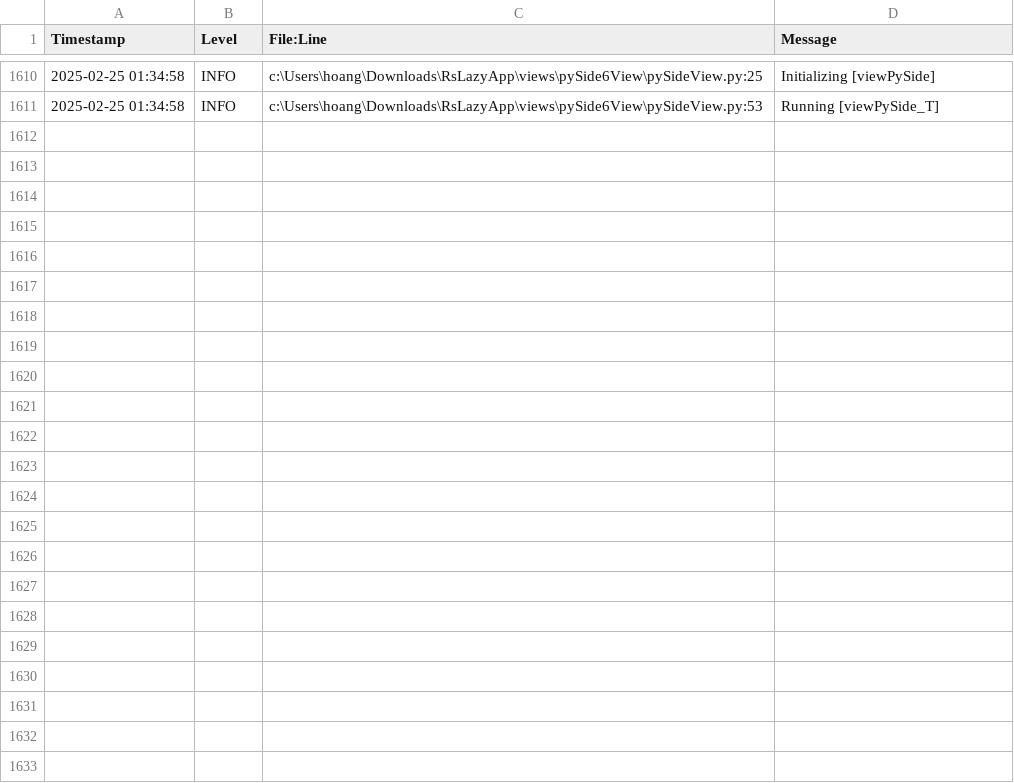
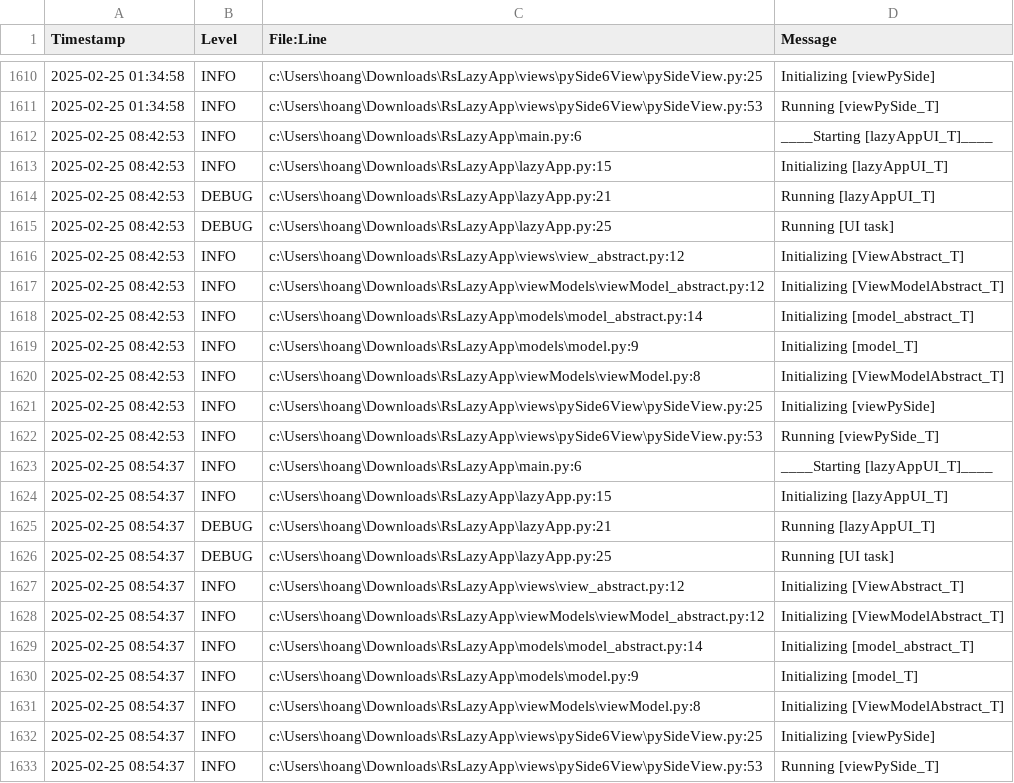
Before and after one commit to anhembedded/RsLazyApp, a CSV file: log/LazyApp_Log.csv, drawn as a sheet; only a part is shown, gaps mark what is left out; the diff names each change by its address in the sheet, - before the commit and + after, or states it on an @@ line.

```diff
--- a/log/LazyApp_Log.csv
+++ b/log/LazyApp_Log.csv
+row 1612: 2025-02-25 08:42:53 | INFO | c:\Users\hoang\Downloads\RsLazyApp\main.py:6 | ____Starting [lazyAppUI_T]____
+row 1613: 2025-02-25 08:42:53 | INFO | c:\Users\hoang\Downloads\RsLazyApp\lazyApp.py:15 | Initializing [lazyAppUI_T]
+row 1614: 2025-02-25 08:42:53 | DEBUG | c:\Users\hoang\Downloads\RsLazyApp\lazyApp.py:21 | Running [lazyAppUI_T]
+row 1615: 2025-02-25 08:42:53 | DEBUG | c:\Users\hoang\Downloads\RsLazyApp\lazyApp.py:25 | Running [UI task]
+row 1616: 2025-02-25 08:42:53 | INFO | c:\Users\hoang\Downloads\RsLazyApp\views\view_abstract.py:12 | Initializing [ViewAbstract_T]
+row 1617: 2025-02-25 08:42:53 | INFO | c:\Users\hoang\Downloads\RsLazyApp\viewModels\viewModel_abstract.py:12 | Initializing [ViewModelAbstract_T]
+row 1618: 2025-02-25 08:42:53 | INFO | c:\Users\hoang\Downloads\RsLazyApp\models\model_abstract.py:14 | Initializing [model_abstract_T]
+row 1619: 2025-02-25 08:42:53 | INFO | c:\Users\hoang\Downloads\RsLazyApp\models\model.py:9 | Initializing [model_T]
+row 1620: 2025-02-25 08:42:53 | INFO | c:\Users\hoang\Downloads\RsLazyApp\viewModels\viewModel.py:8 | Initializing [ViewModelAbstract_T]
+row 1621: 2025-02-25 08:42:53 | INFO | c:\Users\hoang\Downloads\RsLazyApp\views\pySide6View\pySideView.py:25 | Initializing [viewPySide]
+row 1622: 2025-02-25 08:42:53 | INFO | c:\Users\hoang\Downloads\RsLazyApp\views\pySide6View\pySideView.py:53 | Running [viewPySide_T]
+row 1623: 2025-02-25 08:54:37 | INFO | c:\Users\hoang\Downloads\RsLazyApp\main.py:6 | ____Starting [lazyAppUI_T]____
+row 1624: 2025-02-25 08:54:37 | INFO | c:\Users\hoang\Downloads\RsLazyApp\lazyApp.py:15 | Initializing [lazyAppUI_T]
+row 1625: 2025-02-25 08:54:37 | DEBUG | c:\Users\hoang\Downloads\RsLazyApp\lazyApp.py:21 | Running [lazyAppUI_T]
+row 1626: 2025-02-25 08:54:37 | DEBUG | c:\Users\hoang\Downloads\RsLazyApp\lazyApp.py:25 | Running [UI task]
+row 1627: 2025-02-25 08:54:37 | INFO | c:\Users\hoang\Downloads\RsLazyApp\views\view_abstract.py:12 | Initializing [ViewAbstract_T]
+row 1628: 2025-02-25 08:54:37 | INFO | c:\Users\hoang\Downloads\RsLazyApp\viewModels\viewModel_abstract.py:12 | Initializing [ViewModelAbstract_T]
+row 1629: 2025-02-25 08:54:37 | INFO | c:\Users\hoang\Downloads\RsLazyApp\models\model_abstract.py:14 | Initializing [model_abstract_T]
+row 1630: 2025-02-25 08:54:37 | INFO | c:\Users\hoang\Downloads\RsLazyApp\models\model.py:9 | Initializing [model_T]
+row 1631: 2025-02-25 08:54:37 | INFO | c:\Users\hoang\Downloads\RsLazyApp\viewModels\viewModel.py:8 | Initializing [ViewModelAbstract_T]
+row 1632: 2025-02-25 08:54:37 | INFO | c:\Users\hoang\Downloads\RsLazyApp\views\pySide6View\pySideView.py:25 | Initializing [viewPySide]
+row 1633: 2025-02-25 08:54:37 | INFO | c:\Users\hoang\Downloads\RsLazyApp\views\pySide6View\pySideView.py:53 | Running [viewPySide_T]
```
Also changed, not shown: 4 other files.
